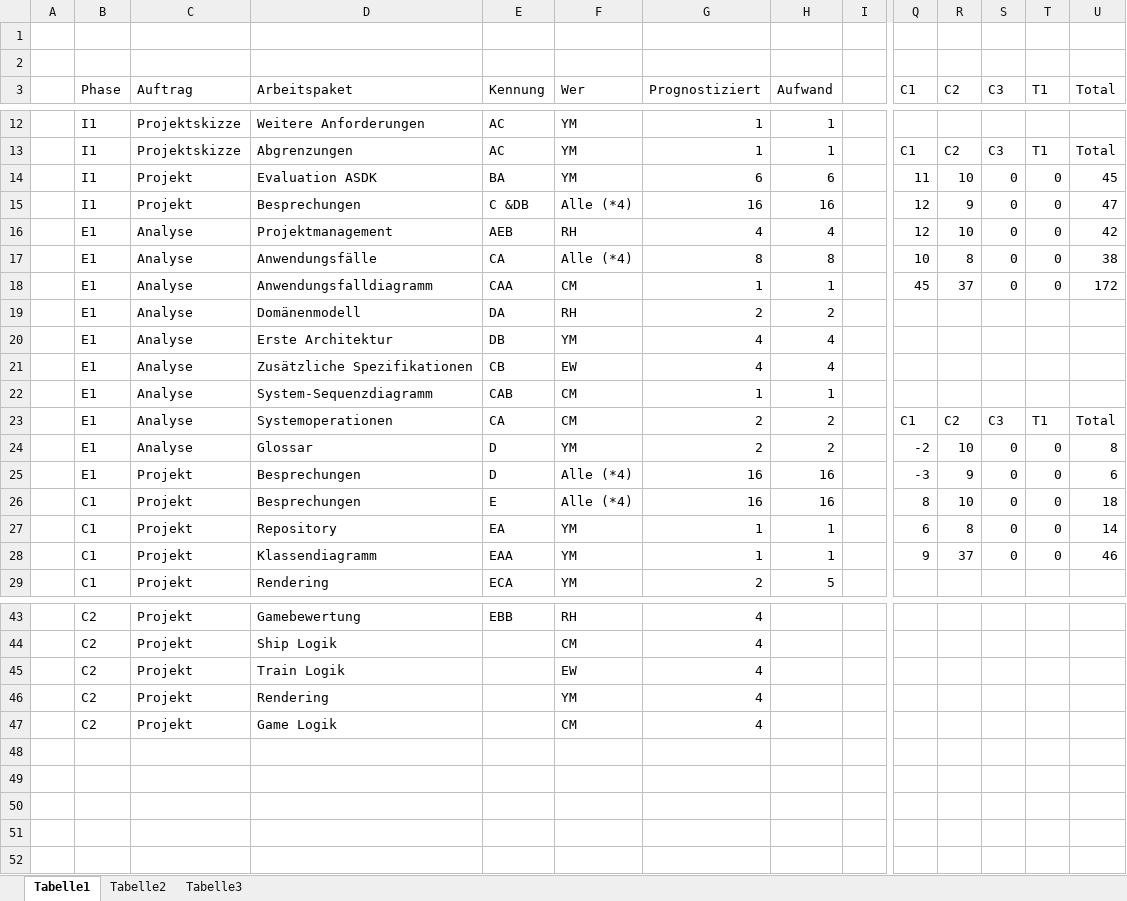
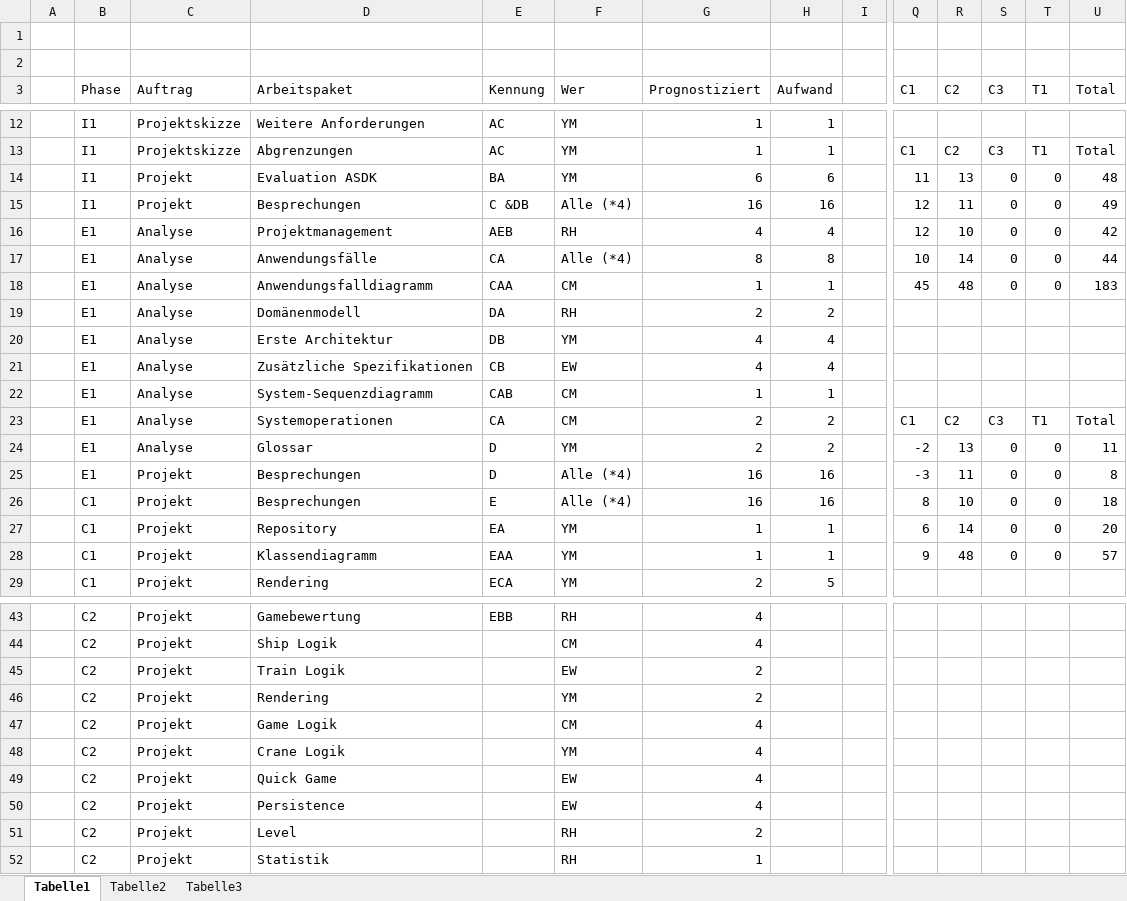
Before and after one commit to docker-apps/Docker, an Excel workbook: Documents/Projektmanagement/Stundenerfassung.xlsx, sheet Tabelle1, drawn as a sheet; only a part is shown, gaps mark what is left out; values as stored, in another font and other column widths than the file's, no borders; table styles not drawn; rows hold the shown columns only; the diff names each change by its address in the sheet, - before the commit and + after, or states it on an @@ line.

Commit message:
Stundenerfassung angepasst

```diff
--- a/Documents/Projektmanagement/Stundenerfassung.xlsx (sheet Tabelle1)
+++ b/Documents/Projektmanagement/Stundenerfassung.xlsx (sheet Tabelle1)
-R14 (C2): 10
+R14 (C2): 13
-U14 (Total): 45
+U14 (Total): 48
-R15 (C2): 9
+R15 (C2): 11
-U15 (Total): 47
+U15 (Total): 49
-R17 (C2): 8
+R17 (C2): 14
-U17 (Total): 38
+U17 (Total): 44
-R18 (C2): 37
+R18 (C2): 48
-U18 (Total): 172
+U18 (Total): 183
-R24 (C2): 10
+R24 (C2): 13
-U24 (Total): 8
+U24 (Total): 11
-R25 (C2): 9
+R25 (C2): 11
-U25 (Total): 6
+U25 (Total): 8
-R27 (C2): 8
+R27 (C2): 14
-U27 (Total): 14
+U27 (Total): 20
-R28 (C2): 37
+R28 (C2): 48
-U28 (Total): 46
+U28 (Total): 57
-G45:G46 (Prognostiziert): 4
+G45:G46 (Prognostiziert): 2
+row 48:  | C2 | Projekt | Crane Logik |  | YM | 4
+row 49:  | C2 | Projekt | Quick Game |  | EW | 4
+row 50:  | C2 | Projekt | Persistence |  | EW | 4
+row 51:  | C2 | Projekt | Level |  | RH | 2
+row 52:  | C2 | Projekt | Statistik |  | RH | 1
```
